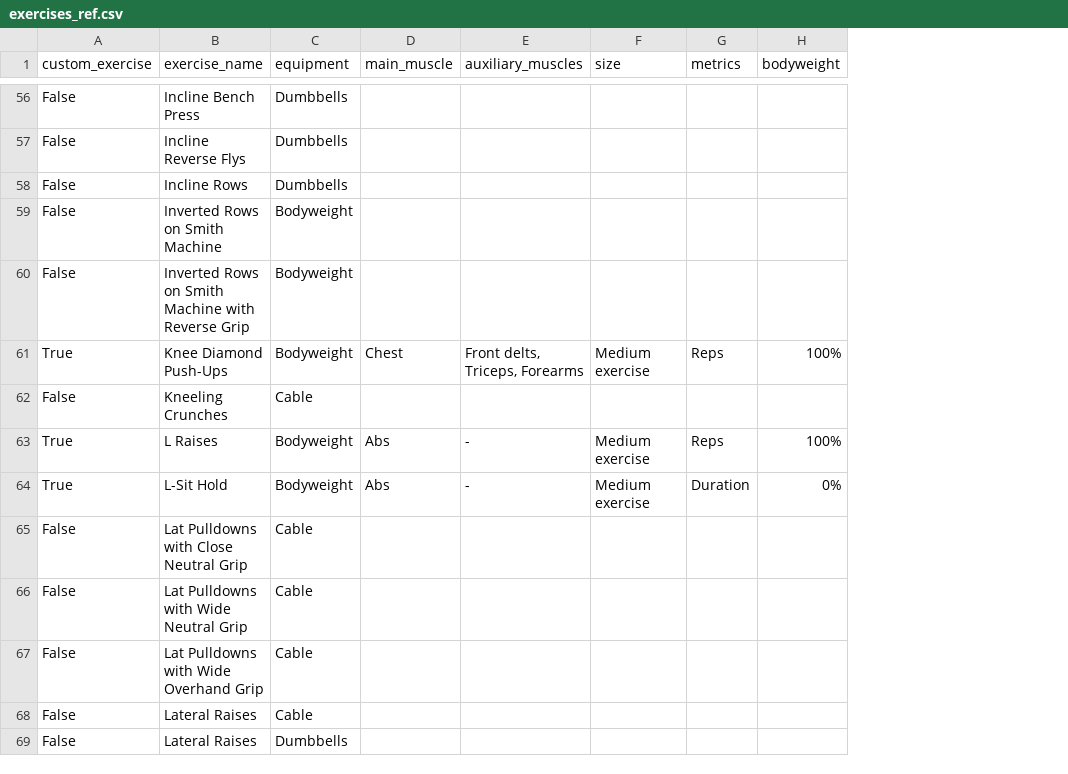
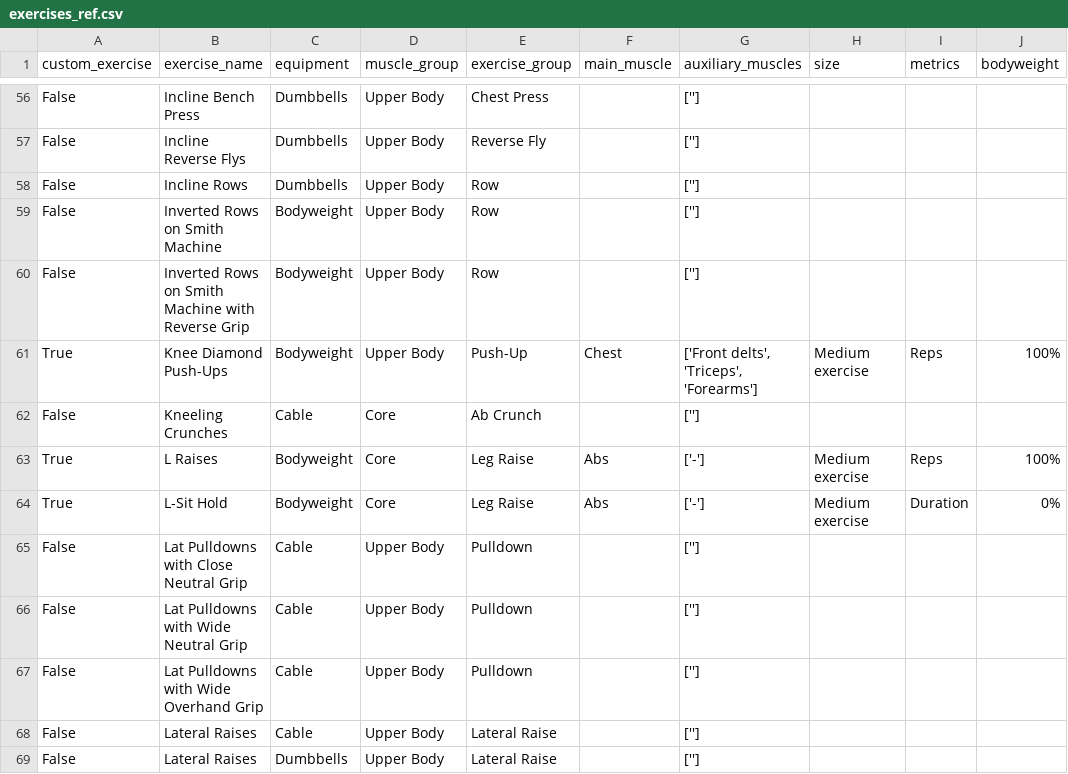
Before and after one commit to oextraordimario/ap_workouts, a CSV file: b3-gold/exercises_ref.csv, drawn as a sheet; only a part is shown, gaps mark what is left out; addresses are those after the commit; the diff covers the shown part only; the diff names each change by its address in the sheet, - before the commit and + after, or states it on an @@ line.

```diff
--- a/b3-gold/exercises_ref.csv
+++ b/b3-gold/exercises_ref.csv
+column D (muscle_group), rows 56-69: Upper Body | Upper Body | Upper Body | Upper Body | Upper Body | Upper Body | Core | Core | Core | Upper Body | Upper Body | Upper Body | Upper Body | Upper Body
+column E (exercise_group), rows 56-69: Chest Press | Reverse Fly | Row | Row | Row | Push-Up | Ab Crunch | Leg Raise | Leg Raise | Pulldown | Pulldown | Pulldown | Lateral Raise | Lateral Raise
-G56:G60 (auxiliary_muscles): (empty)
+G56:G60 (auxiliary_muscles): ['']
-G61 (auxiliary_muscles): Front delts, Triceps, Forearms
+G61 (auxiliary_muscles): ['Front delts', 'Triceps', 'Forearms']
-G62 (auxiliary_muscles): (empty)
+G62 (auxiliary_muscles): ['']
-G63:G64 (auxiliary_muscles): -
+G63:G64 (auxiliary_muscles): ['-']
-G65:G69 (auxiliary_muscles): (empty)
+G65:G69 (auxiliary_muscles): ['']
```
Also changed, not shown: 117 edited cells elsewhere in this file, 2 other files.
